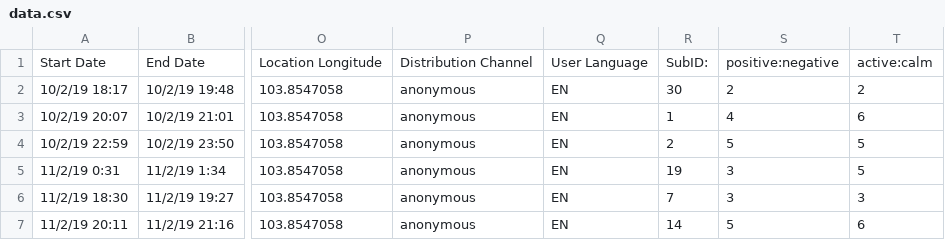
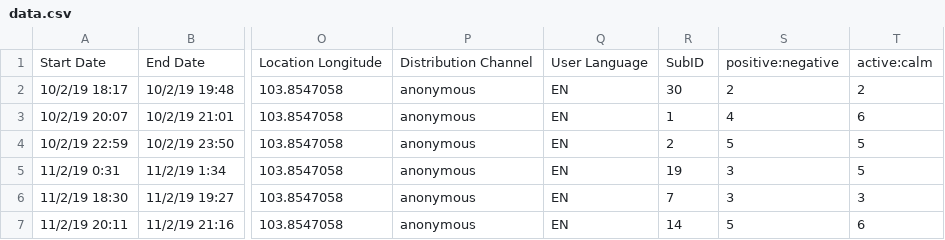
Before and after one commit to Hengshan/Westgate, a CSV file: app/data.csv, drawn as a sheet; only a part is shown, gaps mark what is left out; the diff names each change by its address in the sheet, - before the commit and + after, or states it on an @@ line.

Commit message:
A lot of update. Add the basic data analysis, refactoring the functions for visualizing data frame.

```diff
--- a/app/data.csv
+++ b/app/data.csv
-R1: SubID:
+R1: SubID
```
Also changed, not shown: 1 other file.
